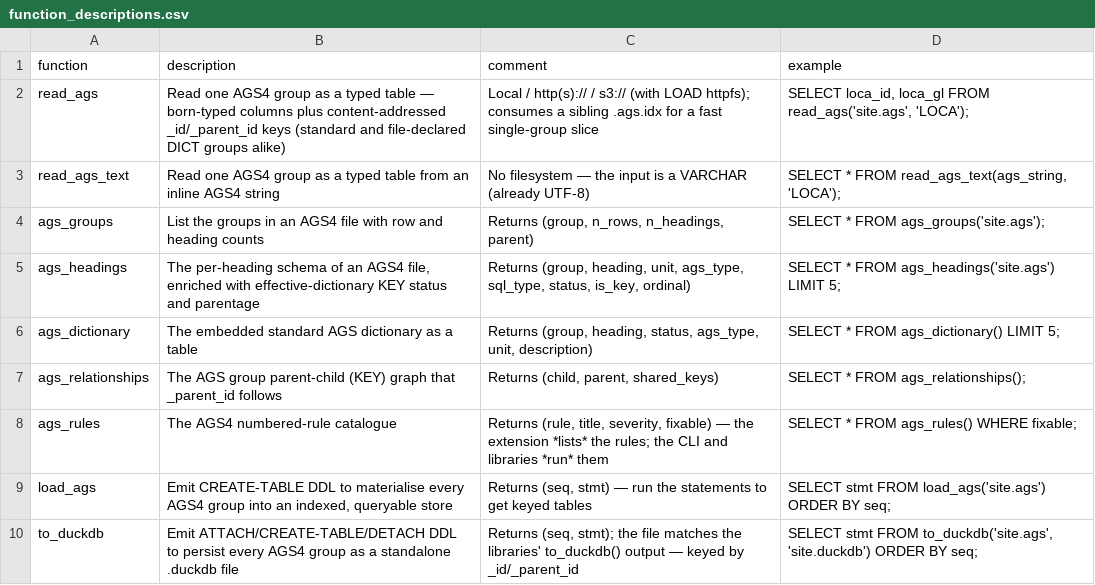
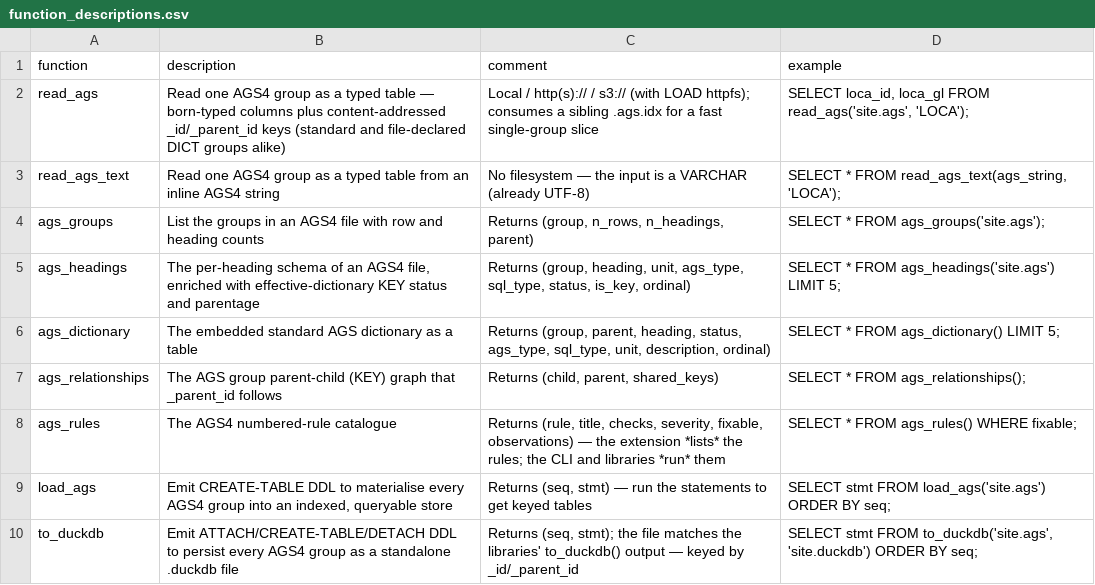
Before and after one commit to niko86/laterite-duckdb, a CSV file: docs/function_descriptions.csv, drawn as a sheet.

Commit message:
docs: correct the stated function columns, and gate them against DESCRIBE
ags_rules was documented without checks/observations and ags_dictionary without three of its nine columns, in both functions.json and the csv DuckDB's community page is built from. scripts/check_function_docs.py DESCRIBEs every function and fails on any stated list that differs; read_ags/read_ags_text are printed as skipped.

```diff
--- a/docs/function_descriptions.csv
+++ b/docs/function_descriptions.csv
@@ -5,5 +5,5 @@ ags_groups,"List the groups in an AGS4 file with row and heading counts","Return
 ags_headings,"The per-heading schema of an AGS4 file, enriched with effective-dictionary KEY status and parentage","Returns (group, heading, unit, ags_type, sql_type, status, is_key, ordinal)","SELECT * FROM ags_headings('site.ags') LIMIT 5;"
-ags_dictionary,"The embedded standard AGS dictionary as a table","Returns (group, heading, status, ags_type, unit, description)","SELECT * FROM ags_dictionary() LIMIT 5;"
+ags_dictionary,"The embedded standard AGS dictionary as a table","Returns (group, parent, heading, status, ags_type, sql_type, unit, description, ordinal)","SELECT * FROM ags_dictionary() LIMIT 5;"
 ags_relationships,"The AGS group parent-child (KEY) graph that _parent_id follows","Returns (child, parent, shared_keys)","SELECT * FROM ags_relationships();"
-ags_rules,"The AGS4 numbered-rule catalogue","Returns (rule, title, severity, fixable) — the extension *lists* the rules; the CLI and libraries *run* them","SELECT * FROM ags_rules() WHERE fixable;"
+ags_rules,"The AGS4 numbered-rule catalogue","Returns (rule, title, checks, severity, fixable, observations) — the extension *lists* the rules; the CLI and libraries *run* them","SELECT * FROM ags_rules() WHERE fixable;"
 load_ags,"Emit CREATE-TABLE DDL to materialise every AGS4 group into an indexed, queryable store","Returns (seq, stmt) — run the statements to get keyed tables","SELECT stmt FROM load_ags('site.ags') ORDER BY seq;"
```
Also changed, not shown: 4 other files.
